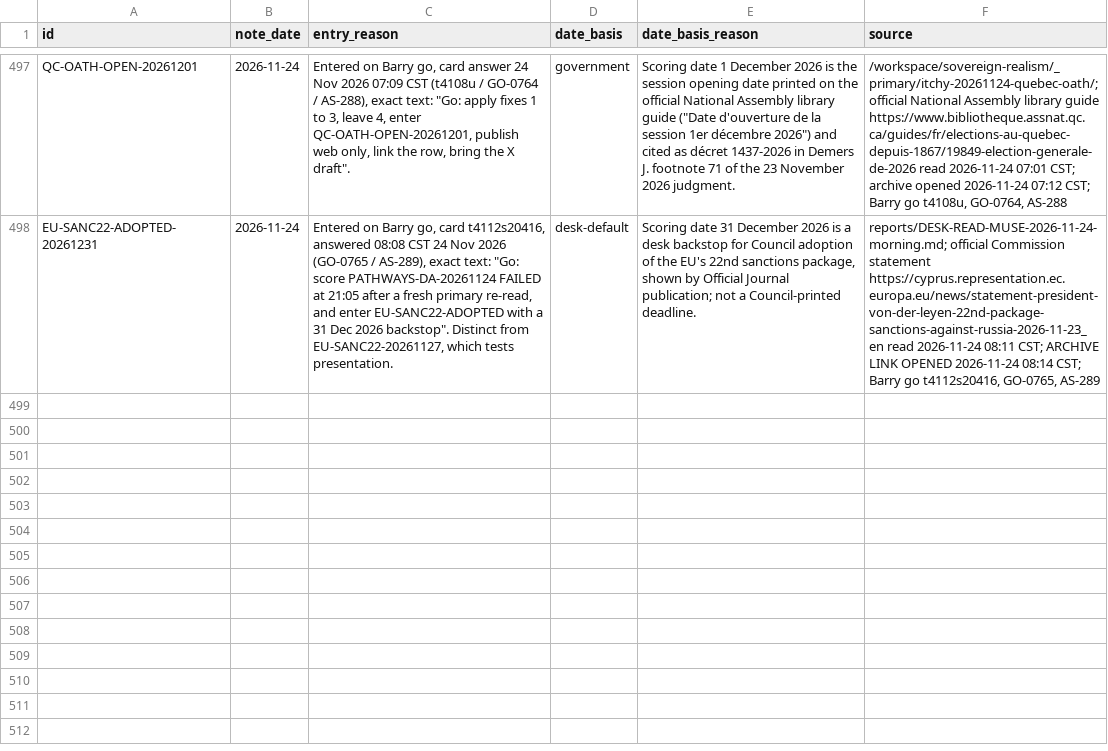
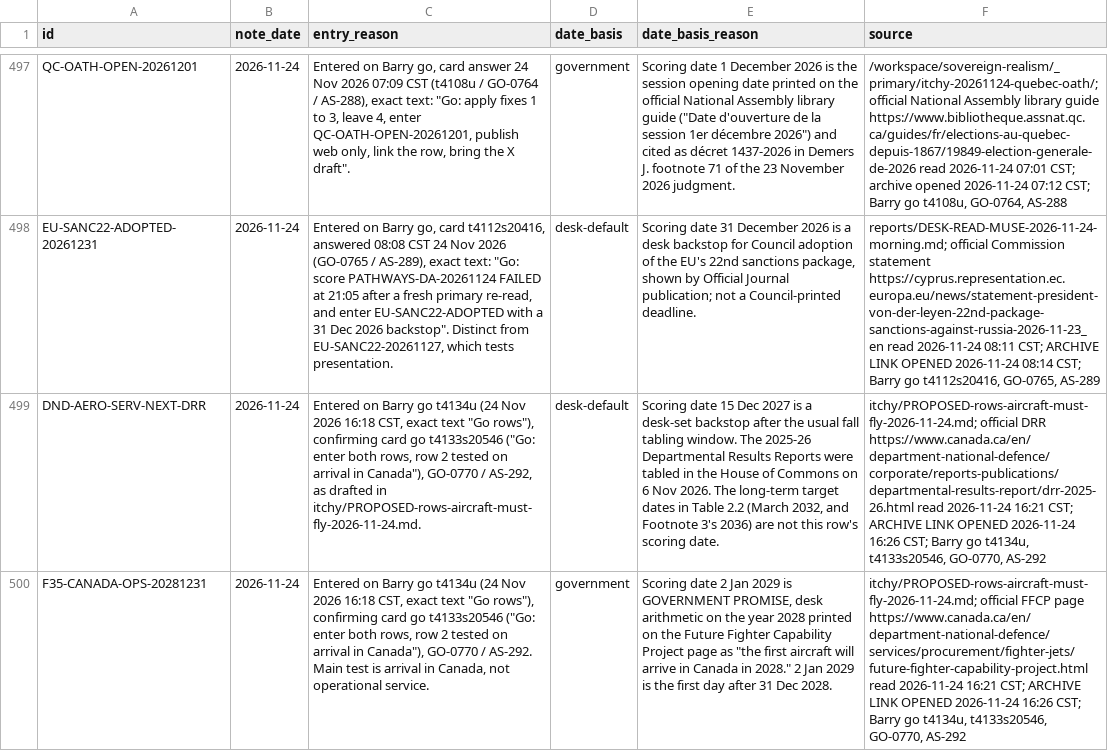
Before and after one commit to Citizenheldrecord/register, a CSV file: data/row-method.csv, drawn as a sheet; only a part is shown, gaps mark what is left out; the diff names each change by its address in the sheet, - before the commit and + after, or states it on an @@ line.

```diff
--- a/data/row-method.csv
+++ b/data/row-method.csv
+row 499: DND-AERO-SERV-NEXT-DRR | 2026-11-24 | Entered on Barry go t4134u (24 Nov 2026 16:18 CST, exact text "Go rows"), confirming card go t4133s20546 ("Go: enter both rows, row 2 tested on arrival in Canada"), GO-0770 / AS-292, as drafted in itchy/PROPOSED-rows-aircraft-must-fly-2026-11-24.md. | desk-default | Scoring date 15 Dec 2027 is a desk-set backstop after the usual fall tabling window. The 2025-26 Departmental Results Reports were tabled in the House of Commons on 6 Nov 2026. The long-term target dates in Table 2.2 (March 2032, and Footnote 3's 2036) are not this row's scoring date. | itchy/PROPOSED-rows-aircraft-must-fly-2026-11-24.md; official DRR https://www.canada.ca/en/department-national-defence/corporate/reports-publications/departmental-results-report/drr-2025-26.html read 2026-11-24 16:21 CST; ARCHIVE LINK OPENED 2026-11-24 16:26 CST; Barry go t4134u, t4133s20546, GO-0770, AS-292
+row 500: F35-CANADA-OPS-20281231 | 2026-11-24 | Entered on Barry go t4134u (24 Nov 2026 16:18 CST, exact text "Go rows"), confirming card go t4133s20546 ("Go: enter both rows, row 2 tested on arrival in Canada"), GO-0770 / AS-292. Main test is arrival in Canada, not operational service. | government | Scoring date 2 Jan 2029 is GOVERNMENT PROMISE, desk arithmetic on the year 2028 printed on the Future Fighter Capability Project page as "the first aircraft will arrive in Canada in 2028." 2 Jan 2029 is the first day after 31 Dec 2028. | itchy/PROPOSED-rows-aircraft-must-fly-2026-11-24.md; official FFCP page https://www.canada.ca/en/department-national-defence/services/procurement/fighter-jets/future-fighter-capability-project.html read 2026-11-24 16:21 CST; ARCHIVE LINK OPENED 2026-11-24 16:26 CST; Barry go t4134u, t4133s20546, GO-0770, AS-292
```
Also changed, not shown: data/display-groups.csv, data/entries.csv, 20 other files.
